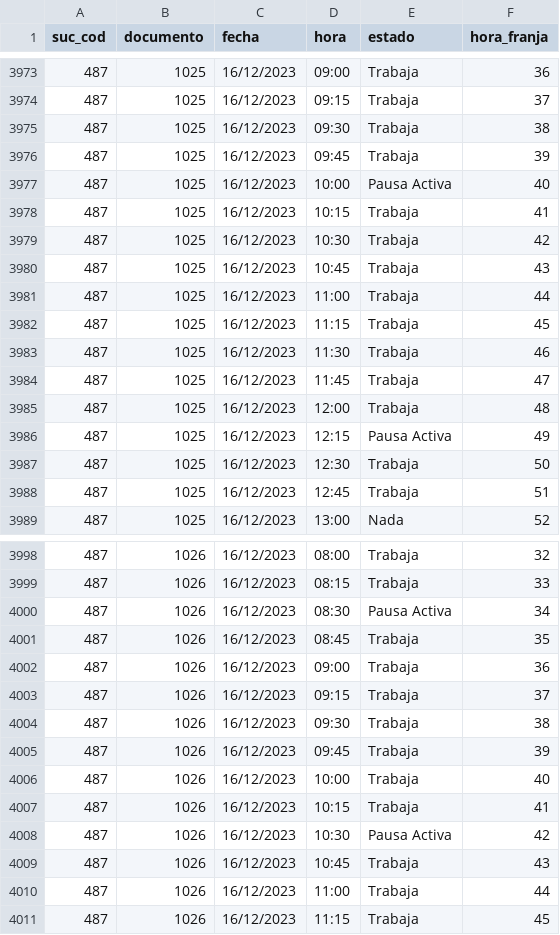
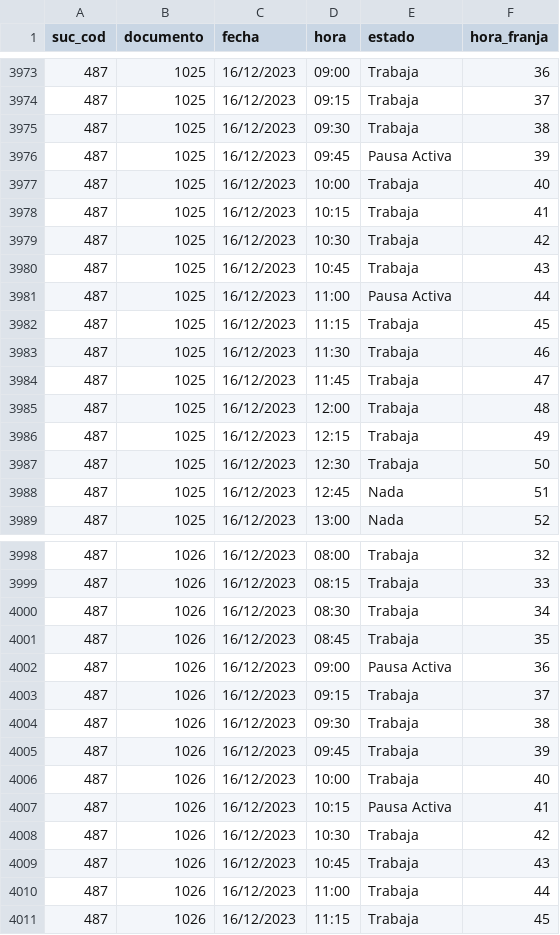
Before and after one commit to SantiagoMejiaF/Dataton_AnalisisAlgoritmos, a CSV file: src/PuLP/Etapa2/solucionOptimaEtapa2.csv, drawn as a sheet; only a part is shown, gaps mark what is left out; the diff covers the shown part only.

```diff
--- a/src/PuLP/Etapa2/solucionOptimaEtapa2.csv
+++ b/src/PuLP/Etapa2/solucionOptimaEtapa2.csv
@@ -3975,4 +3975,4 @@ suc_cod,documento,fecha,hora,estado,hora_franja
 487,1025,16/12/2023,09:30,Trabaja,38
-487,1025,16/12/2023,09:45,Trabaja,39
-487,1025,16/12/2023,10:00,Pausa Activa,40
+487,1025,16/12/2023,09:45,Pausa Activa,39
+487,1025,16/12/2023,10:00,Trabaja,40
 487,1025,16/12/2023,10:15,Trabaja,41
@@ -3980,3 +3980,3 @@ suc_cod,documento,fecha,hora,estado,hora_franja
 487,1025,16/12/2023,10:45,Trabaja,43
-487,1025,16/12/2023,11:00,Trabaja,44
+487,1025,16/12/2023,11:00,Pausa Activa,44
 487,1025,16/12/2023,11:15,Trabaja,45
@@ -3985,5 +3985,5 @@ suc_cod,documento,fecha,hora,estado,hora_franja
 487,1025,16/12/2023,12:00,Trabaja,48
-487,1025,16/12/2023,12:15,Pausa Activa,49
+487,1025,16/12/2023,12:15,Trabaja,49
 487,1025,16/12/2023,12:30,Trabaja,50
-487,1025,16/12/2023,12:45,Trabaja,51
+487,1025,16/12/2023,12:45,Nada,51
 487,1025,16/12/2023,13:00,Nada,52
@@ -3999,5 +3999,5 @@ suc_cod,documento,fecha,hora,estado,hora_franja
 487,1026,16/12/2023,08:15,Trabaja,33
-487,1026,16/12/2023,08:30,Pausa Activa,34
+487,1026,16/12/2023,08:30,Trabaja,34
 487,1026,16/12/2023,08:45,Trabaja,35
-487,1026,16/12/2023,09:00,Trabaja,36
+487,1026,16/12/2023,09:00,Pausa Activa,36
 487,1026,16/12/2023,09:15,Trabaja,37
@@ -4006,4 +4006,4 @@ suc_cod,documento,fecha,hora,estado,hora_franja
 487,1026,16/12/2023,10:00,Trabaja,40
-487,1026,16/12/2023,10:15,Trabaja,41
-487,1026,16/12/2023,10:30,Pausa Activa,42
+487,1026,16/12/2023,10:15,Pausa Activa,41
+487,1026,16/12/2023,10:30,Trabaja,42
 487,1026,16/12/2023,10:45,Trabaja,43
```
Also changed, not shown: 99 edited cells elsewhere in this file.
